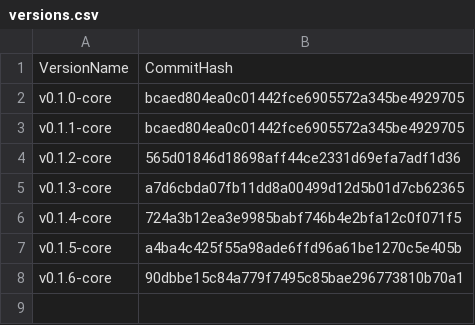
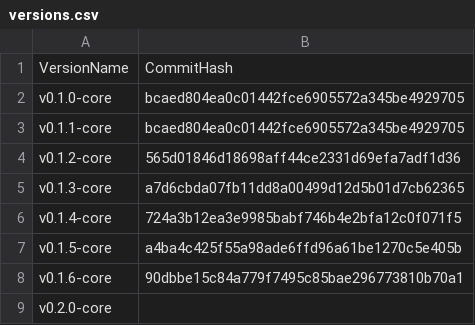
Before and after one commit to flint-lang/flint-lang.github.io, a CSV file: wiki/versions.csv, drawn as a sheet.

Commit message:
Updated the Wiki for the 0.2.0-core release

```diff
--- a/wiki/versions.csv
+++ b/wiki/versions.csv
@@ -8 +8,2 @@ v0.1.5-core,a4ba4c425f55a98ade6ffd96a61be1270c5e405b
 v0.1.6-core,90dbbe15c84a779f7495c85bae296773810b70a1
+v0.2.0-core,
```
Also changed, not shown: 2 other files.
